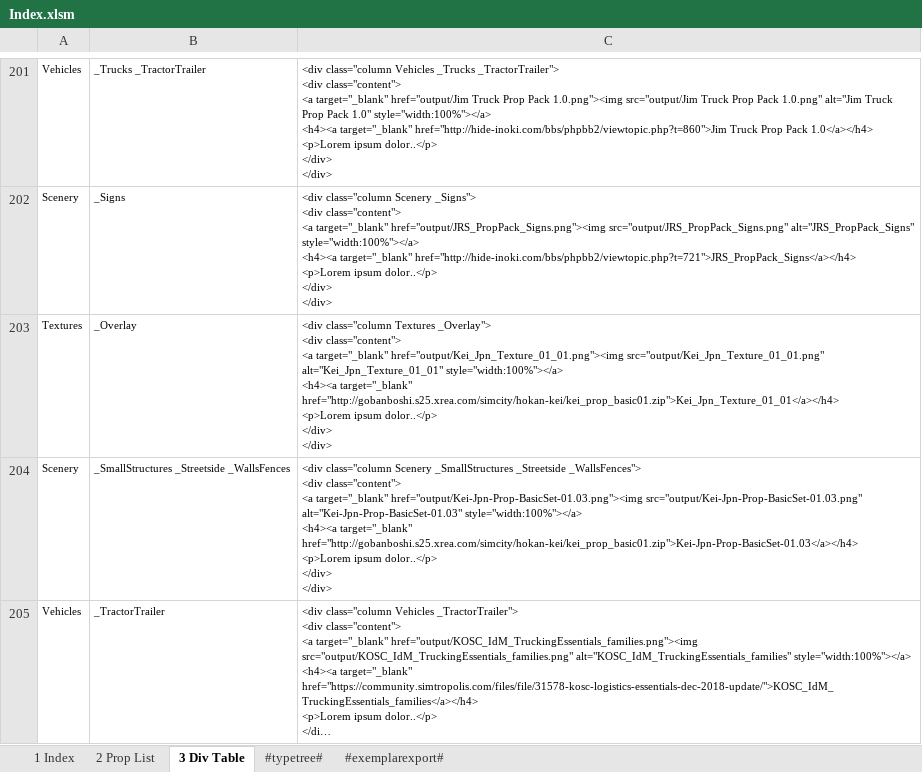
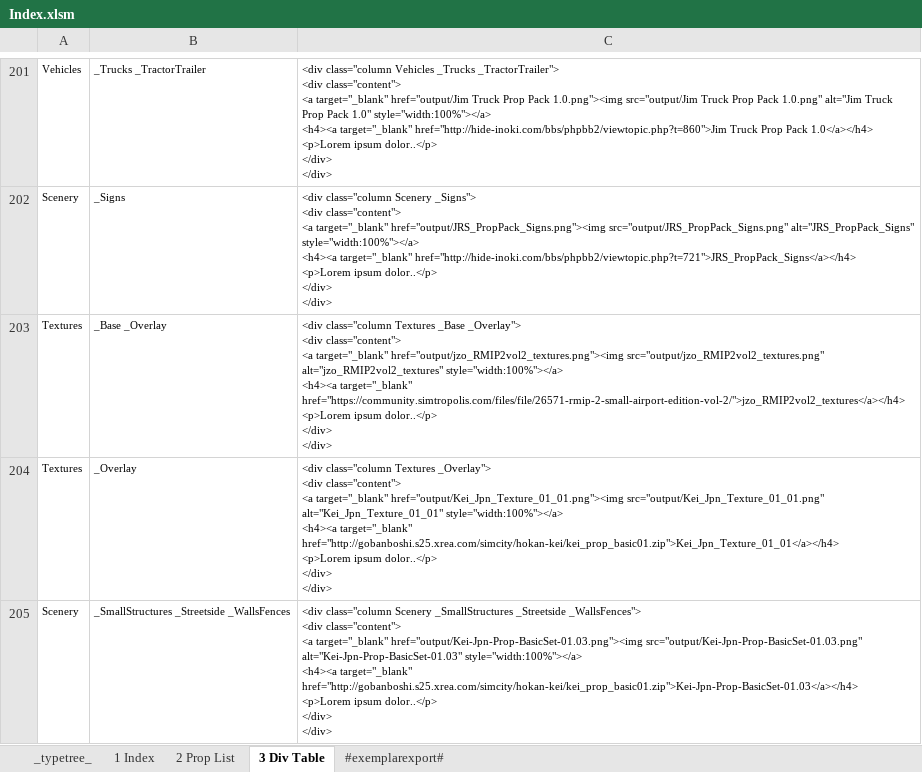
Before and after one commit to noah-severyn/SC4PropTextureCatalog, an Excel workbook: Index.xlsm, sheet 3 Div Table, drawn as a sheet; only a part is shown, gaps mark what is left out; the shorter side is filled out with more unchanged rows; long unchanged cells end in …; values as stored, in another font and other column widths than the file's, no borders; table styles not drawn; ↵ is a line break in a cell; the diff covers the shown part only; the diff names each change by its address in the sheet, - before the commit and + after, or states it on an @@ line.

Commit message:
Update Index.xlsm

```diff
--- a/Index.xlsm (sheet 3 Div Table)
+++ b/Index.xlsm (sheet 3 Div Table)
-sheet tab: #typetree#
+sheet tab: _typetree_
@@ sheet tab order changed: _typetree_ | 1 Index | 2 Prop List | 3 Div Table | #exemplarexport# @@
+row 203: Textures | _Base _Overlay | <div class="column Textures _Base _Overlay"> ↵ <div class="content"> ↵ <a target="_blank" href="output/jzo_RMIP2vol2_textures.png"><img src="output/jzo_RMIP2vol2_textures.png" alt="jzo_RMIP2vol2_textures" style="width:100%"></a> ↵ <h4><a target="_blank" href="https://community.simtropolis.com/files/file/26571-rmip-2-small-airport-edition-vol-2/">jzo_RMIP2vol2_textures</a></h4> ↵ <p>Lorem ipsum dolor..</p> ↵ </div> ↵ </div>
```
Also changed, not shown: 1 removed row and 2 edited cells elsewhere in this sheet, sheet #exemplarexport#, sheet 1 Index, sheet 2 Prop List, charts or pictures.
